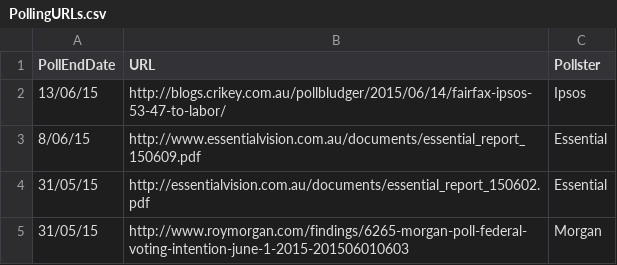
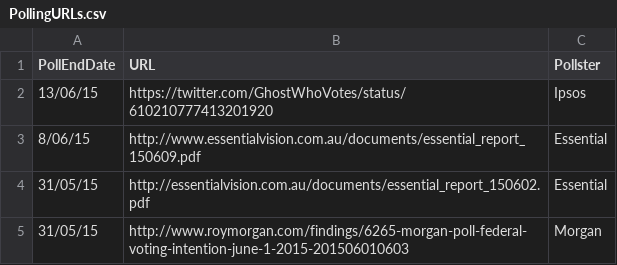
Before and after one commit to PhantomTrend/ptcode, a CSV file: PollingData/PollingURLs.csv, drawn as a sheet; only a part is shown.

```diff
--- a/PollingData/PollingURLs.csv
+++ b/PollingData/PollingURLs.csv
@@ -1,3 +1,3 @@
 PollEndDate,URL,Pollster
-13/06/15,http://blogs.crikey.com.au/pollbludger/2015/06/14/fairfax-ipsos-53-47-to-labor/,Ipsos
+13/06/15,https://twitter.com/GhostWhoVotes/status/610210777413201920,Ipsos
 8/06/15,http://www.essentialvision.com.au/documents/essential_report_150609.pdf,Essential
```
Also changed, not shown: PollingData/StateData.csv.
